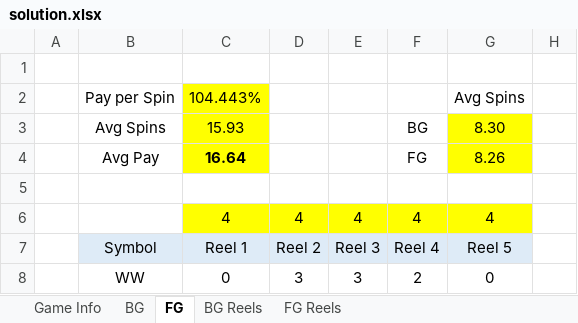
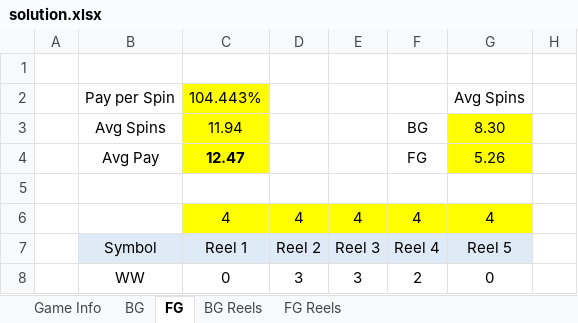
Before and after one commit to solcalc/slot-math-book, an Excel workbook: exercises/ch07-03-ways-game/solution.xlsx, sheet FG, drawn as a sheet; only a part is shown; values as stored, in another font and other column widths than the file's, no borders; the diff names each change by its address in the sheet, - before the commit and + after, or states it on an @@ line.

Commit message:
Fixed spreadsheet errors.

```diff
--- a/exercises/ch07-03-ways-game/solution.xlsx (sheet FG)
+++ b/exercises/ch07-03-ways-game/solution.xlsx (sheet FG)
-C3: 15.93
+C3: 11.94
-C4: 16.64
+C4: 12.47
-G4: 8.26
+G4: 5.26
```
Also changed, not shown: sheet BG, sheet Game Info, exercises/ch06-02-basic-line-game/solution.xlsx, 1 other file.
